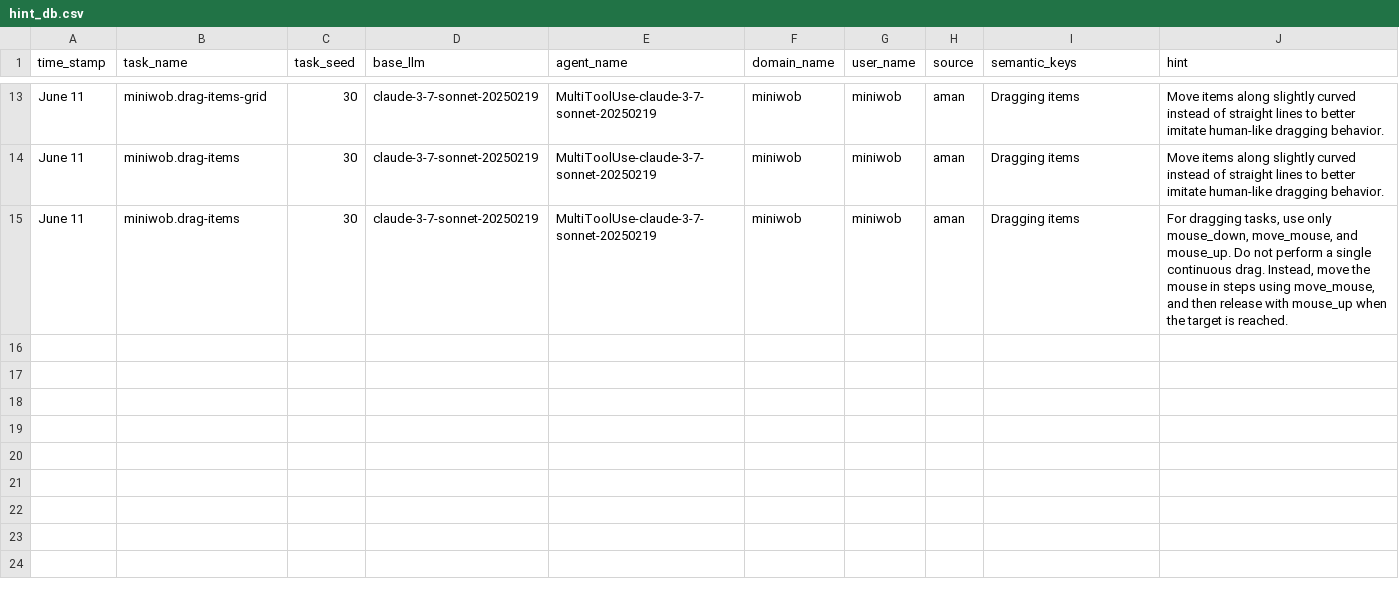
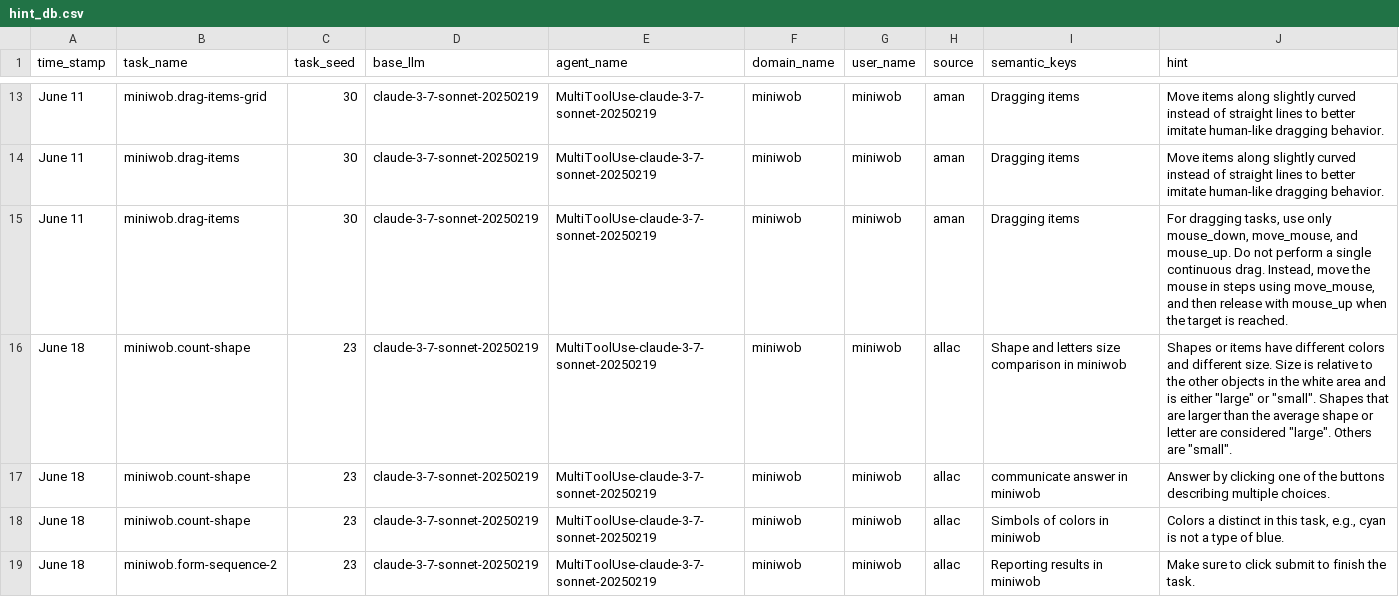
Before and after one commit to ServiceNow/AgentLab, a CSV file: src/agentlab/agents/tool_use_agent/hint_db.csv, drawn as a sheet; only a part is shown, gaps mark what is left out; the diff names each change by its address in the sheet, - before the commit and + after, or states it on an @@ line.

Commit message:
More hints

```diff
--- a/src/agentlab/agents/tool_use_agent/hint_db.csv
+++ b/src/agentlab/agents/tool_use_agent/hint_db.csv
+row 16: June 18 | miniwob.count-shape | 23 | claude-3-7-sonnet-20250219 | MultiToolUse-claude-3-7-sonnet-20250219 | miniwob | miniwob | allac | Shape and letters size comparison in miniwob | Shapes or items have different colors and different size. Size is relative to the other objects in the white area and is either "large" or "small". Shapes that are larger than the average shape or letter are considered "large". Others are "small".
+row 17: June 18 | miniwob.count-shape | 23 | claude-3-7-sonnet-20250219 | MultiToolUse-claude-3-7-sonnet-20250219 | miniwob | miniwob | allac | communicate answer in miniwob | Answer by clicking one of the buttons describing multiple choices.
+row 18: June 18 | miniwob.count-shape | 23 | claude-3-7-sonnet-20250219 | MultiToolUse-claude-3-7-sonnet-20250219 | miniwob | miniwob | allac | Simbols of colors in miniwob | Colors a distinct in this task, e.g., cyan is not a type of blue.
+row 19: June 18 | miniwob.form-sequence-2 | 23 | claude-3-7-sonnet-20250219 | MultiToolUse-claude-3-7-sonnet-20250219 | miniwob | miniwob | allac | Reporting results in miniwob | Make sure to click submit to finish the task.
```
